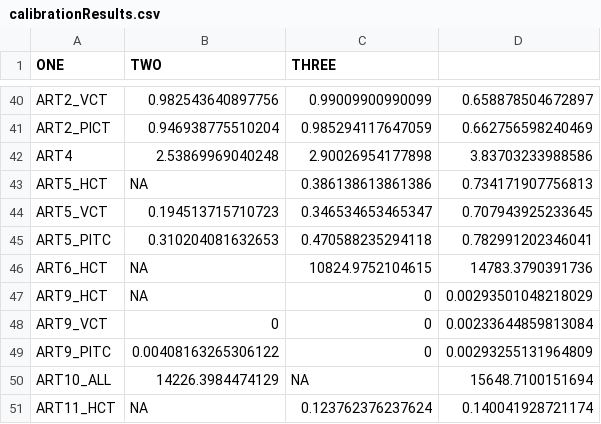
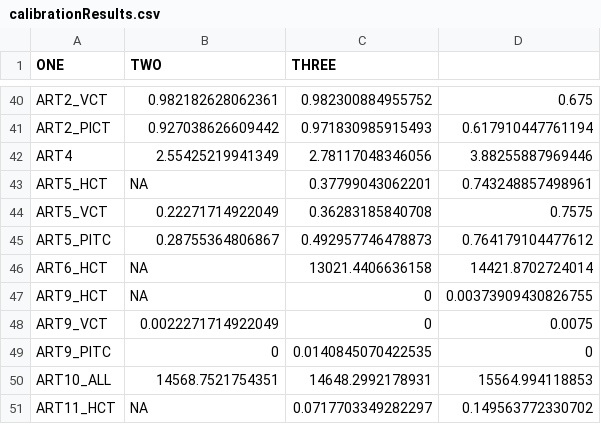
Before and after one commit to jackolney/CareCascade, a CSV file: calibrationResults.csv, drawn as a sheet; only a part is shown, gaps mark what is left out; the diff covers the shown part only.

```diff
--- a/calibrationResults.csv
+++ b/calibrationResults.csv
@@ -40,12 +40,12 @@
-"ART2_VCT",0.982543640897756,0.99009900990099,0.658878504672897
-"ART2_PICT",0.946938775510204,0.985294117647059,0.662756598240469
-"ART4",2.53869969040248,2.90026954177898,3.83703233988586
-"ART5_HCT",NA,0.386138613861386,0.734171907756813
-"ART5_VCT",0.194513715710723,0.346534653465347,0.707943925233645
-"ART5_PITC",0.310204081632653,0.470588235294118,0.782991202346041
-"ART6_HCT",NA,10824.9752104615,14783.3790391736
-"ART9_HCT",NA,0,0.00293501048218029
-"ART9_VCT",0,0,0.00233644859813084
-"ART9_PITC",0.00408163265306122,0,0.00293255131964809
-"ART10_ALL",14226.3984474129,NA,15648.7100151694
-"ART11_HCT",NA,0.123762376237624,0.140041928721174
+"ART2_VCT",0.982182628062361,0.982300884955752,0.675
+"ART2_PICT",0.927038626609442,0.971830985915493,0.617910447761194
+"ART4",2.55425219941349,2.78117048346056,3.88255887969446
+"ART5_HCT",NA,0.37799043062201,0.743248857498961
+"ART5_VCT",0.22271714922049,0.36283185840708,0.7575
+"ART5_PITC",0.28755364806867,0.492957746478873,0.764179104477612
+"ART6_HCT",NA,13021.4406636158,14421.8702724014
+"ART9_HCT",NA,0,0.00373909430826755
+"ART9_VCT",0.0022271714922049,0,0.0075
+"ART9_PITC",0,0.0140845070422535,0
+"ART10_ALL",14568.7521754351,14648.2992178931,15564.994118853
+"ART11_HCT",NA,0.0717703349282297,0.149563772330702
```
Also changed, not shown: 140 edited cells elsewhere in this file, 4 other files.
